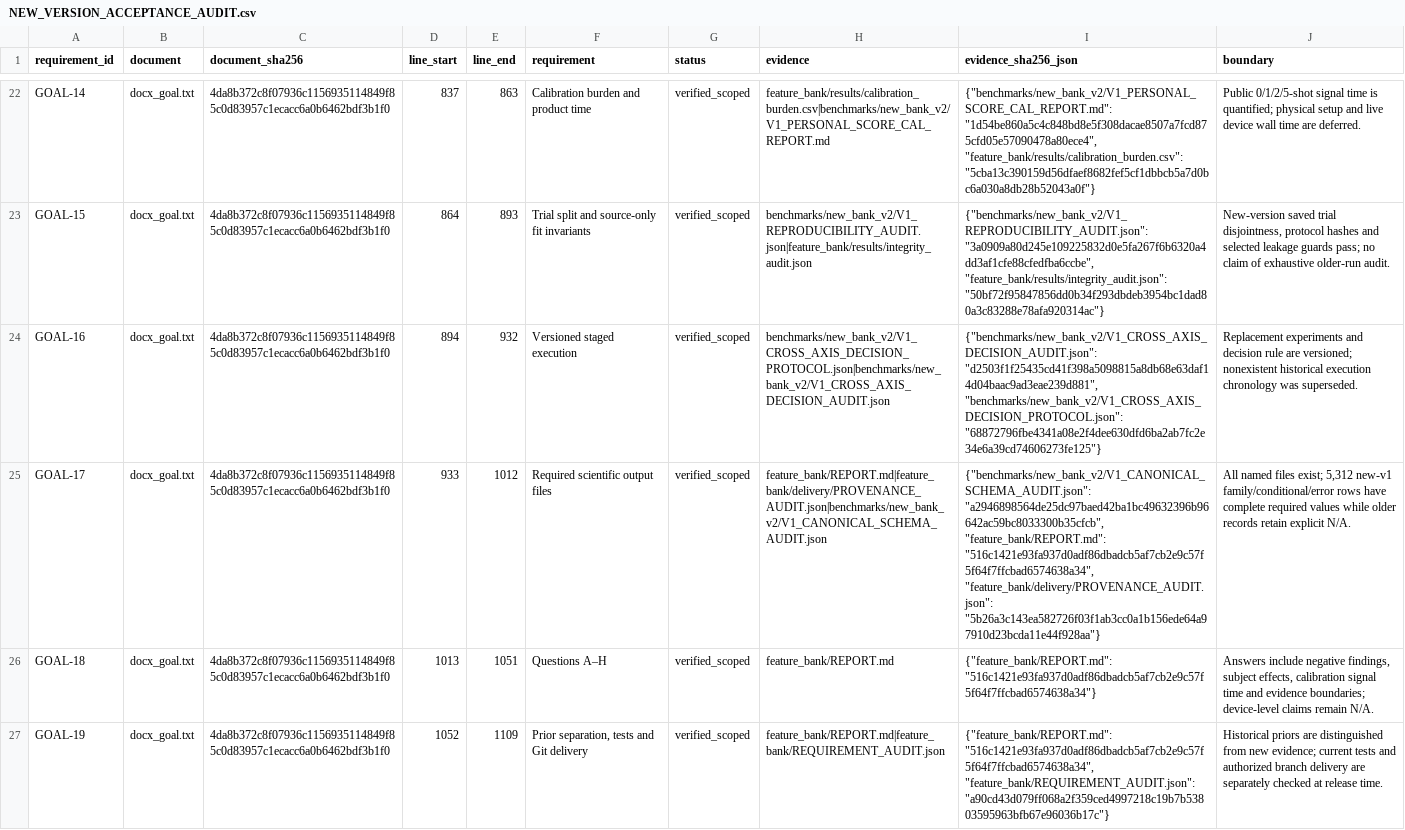
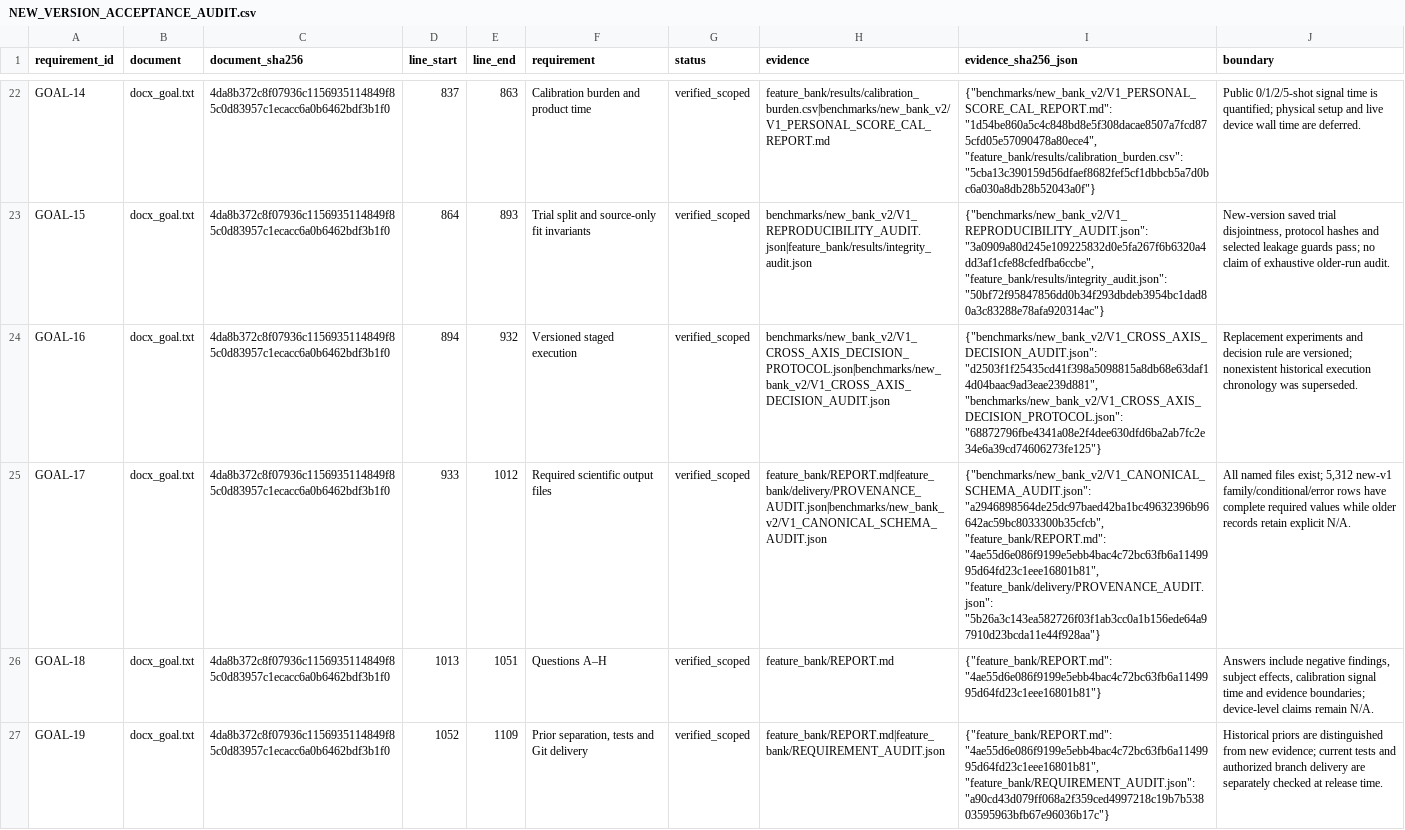
Before and after one commit to boyandong/emg-imu-human-in-the-loop, a CSV file: emgimu_classifier/feature_bank/NEW_VERSION_ACCEPTANCE_AUDIT.csv, drawn as a sheet; only a part is shown, gaps mark what is left out; the diff covers the shown part only; the diff names each change by its address in the sheet, - before the commit and + after, or states it on an @@ line.

```diff
--- a/emgimu_classifier/feature_bank/NEW_VERSION_ACCEPTANCE_AUDIT.csv
+++ b/emgimu_classifier/feature_bank/NEW_VERSION_ACCEPTANCE_AUDIT.csv
-I25 (evidence_sha256_json): …"a2946898564de25dc97baed42ba1bc49632396b96642ac59bc8033300b35cfcb", "feature_bank/REPORT.md": "516c1421e93fa937d0adf86dbadcb5af7cb2e9c57f5f64f7ffcbad6574638a34", "feature_bank/delivery/PROVENANCE_AUDIT.json": "5b26a3c143ea582726f03f1ab3cc0a1b156ede64a97910d23bcda11e44f928aa"}
+I25 (evidence_sha256_json): …"a2946898564de25dc97baed42ba1bc49632396b96642ac59bc8033300b35cfcb", "feature_bank/REPORT.md": "4ae55d6e086f9199e5ebb4bac4c72bc63fb6a1149995d64fd23c1eee16801b81", "feature_bank/delivery/PROVENANCE_AUDIT.json": "5b26a3c143ea582726f03f1ab3cc0a1b156ede64a97910d23bcda11e44f928aa"}
-I26 (evidence_sha256_json): {"feature_bank/REPORT.md": "516c1421e93fa937d0adf86dbadcb5af7cb2e9c57f5f64f7ffcbad6574638a34"}
+I26 (evidence_sha256_json): {"feature_bank/REPORT.md": "4ae55d6e086f9199e5ebb4bac4c72bc63fb6a1149995d64fd23c1eee16801b81"}
-I27 (evidence_sha256_json): {"feature_bank/REPORT.md": "516c1421e93fa937d0adf86dbadcb5af7cb2e9c57f5f64f7ffcbad6574638a34", "feature_bank/REQUIREMENT_AUDIT.json": "a90cd43d079ff068a2f359ced4997218c19b7b53803595963bfb67e96036b17c"}
+I27 (evidence_sha256_json): {"feature_bank/REPORT.md": "4ae55d6e086f9199e5ebb4bac4c72bc63fb6a1149995d64fd23c1eee16801b81", "feature_bank/REQUIREMENT_AUDIT.json": "a90cd43d079ff068a2f359ced4997218c19b7b53803595963bfb67e96036b17c"}
```
Also changed, not shown: 7 edited cells elsewhere in this file, emgimu_classifier/feature_bank/DOCUMENT_SECTION_AUDIT.csv, emgimu_classifier/feature_bank/FORMULA_IMPLEMENTATION_AUDIT.csv, 9 other files.
